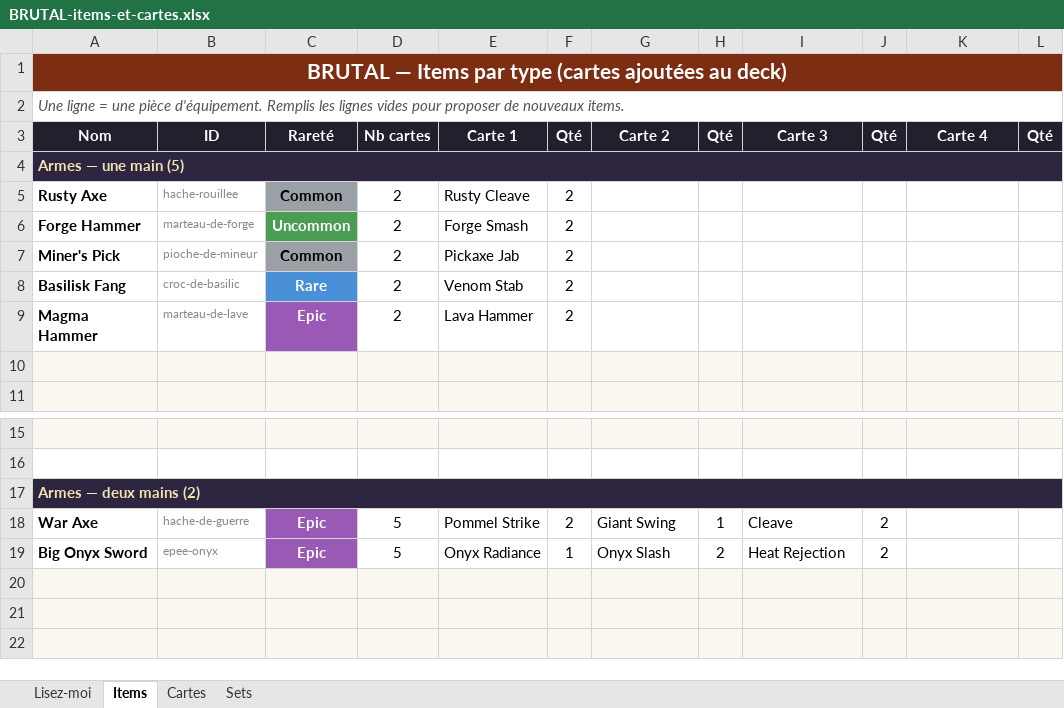
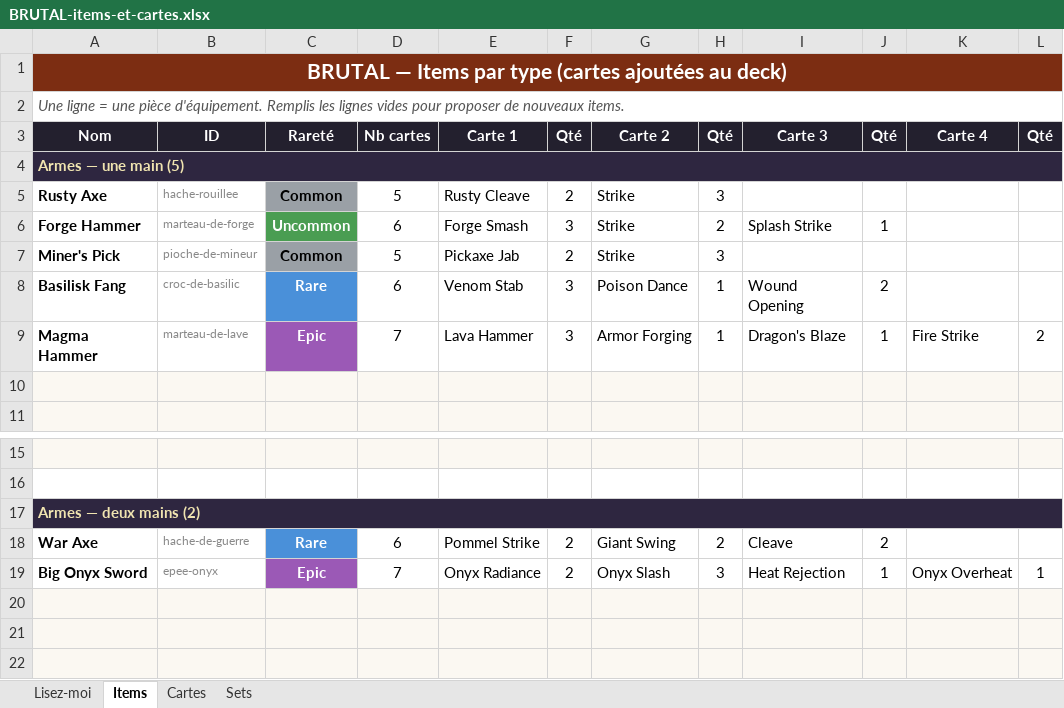
Before and after one commit to Dr-Brioche/Brutal, an Excel workbook: docs/BRUTAL-items-et-cartes.xlsx, sheet Items, drawn as a sheet; only a part is shown, gaps mark what is left out; values as stored, in another font and other column widths than the file's, no borders; the diff covers the shown part only; the diff names each change by its address in the sheet, - before the commit and + after, or states it on an @@ line.

Commit message:
[gameplay] Items : listes de cartes, raretés et bonus de set du tableur
- Rusty Axe / Forge Hammer / Miner's Pick / Basilisk Fang / Magma Hammer :
  listes de cartes étendues (nouvelles cartes intégrées).
- War Axe : Epic → Rare ; Onyx Guard Plate : Rare → Epic.
- Big Onyx Sword : 7 cartes (Onyx Overheat ajouté).
- Onyx Set : la brûlure de rétorsion passe de 1 à 3.
- Concept : section « cartes combo » ajoutée.
- Catalogue régénéré + tableau d'équilibrage de Brioche préservé
  dans le générateur (feuille Lisez-moi).

```diff
--- a/docs/BRUTAL-items-et-cartes.xlsx (sheet Items)
+++ b/docs/BRUTAL-items-et-cartes.xlsx (sheet Items)
-D5: 2
+D5: 5
-G5:G7: (empty)
+G5:G7: Strike
-H5: (empty)
+H5: 3
-D6: 2
+D6: 6
-F6: 2
+F6: 3
-H6: (empty)
+H6: 2
-I6: (empty)
+I6: Splash Strike
-J6: (empty)
+J6: 1
-D7: 2
+D7: 5
-H7: (empty)
+H7: 3
-D8: 2
+D8: 6
-F8:F9: 2
+F8:F9: 3
-G8: (empty)
+G8: Poison Dance
-H8:H9: (empty)
+H8:H9: 1
-I8: (empty)
+I8: Wound Opening
-J8: (empty)
+J8: 2
-D9: 2
+D9: 7
-G9: (empty)
+G9: Armor Forging
-I9: (empty)
+I9: Dragon's Blaze
-J9: (empty)
+J9: 1
-K9: (empty)
+K9: Fire Strike
-L9: (empty)
+L9: 2
-C18: Epic
+C18: Rare
-C18 fill: #9B59B6
+C18 fill: #4A90D9
-D18: 5
+D18: 6
-H18: 1
+H18: 2
-D19: 5
+D19: 7
-F19: 1
+F19: 2
-H19: 2
+H19: 3
-J19: 2
+J19: 1
-K19: (empty)
+K19: Onyx Overheat
-L19: (empty)
+L19: 1
```
Also changed, not shown: 1 edited cell and cell formats elsewhere in this sheet, sheet Cartes, sheet Lisez-moi, sheet Sets, 3 other files.
